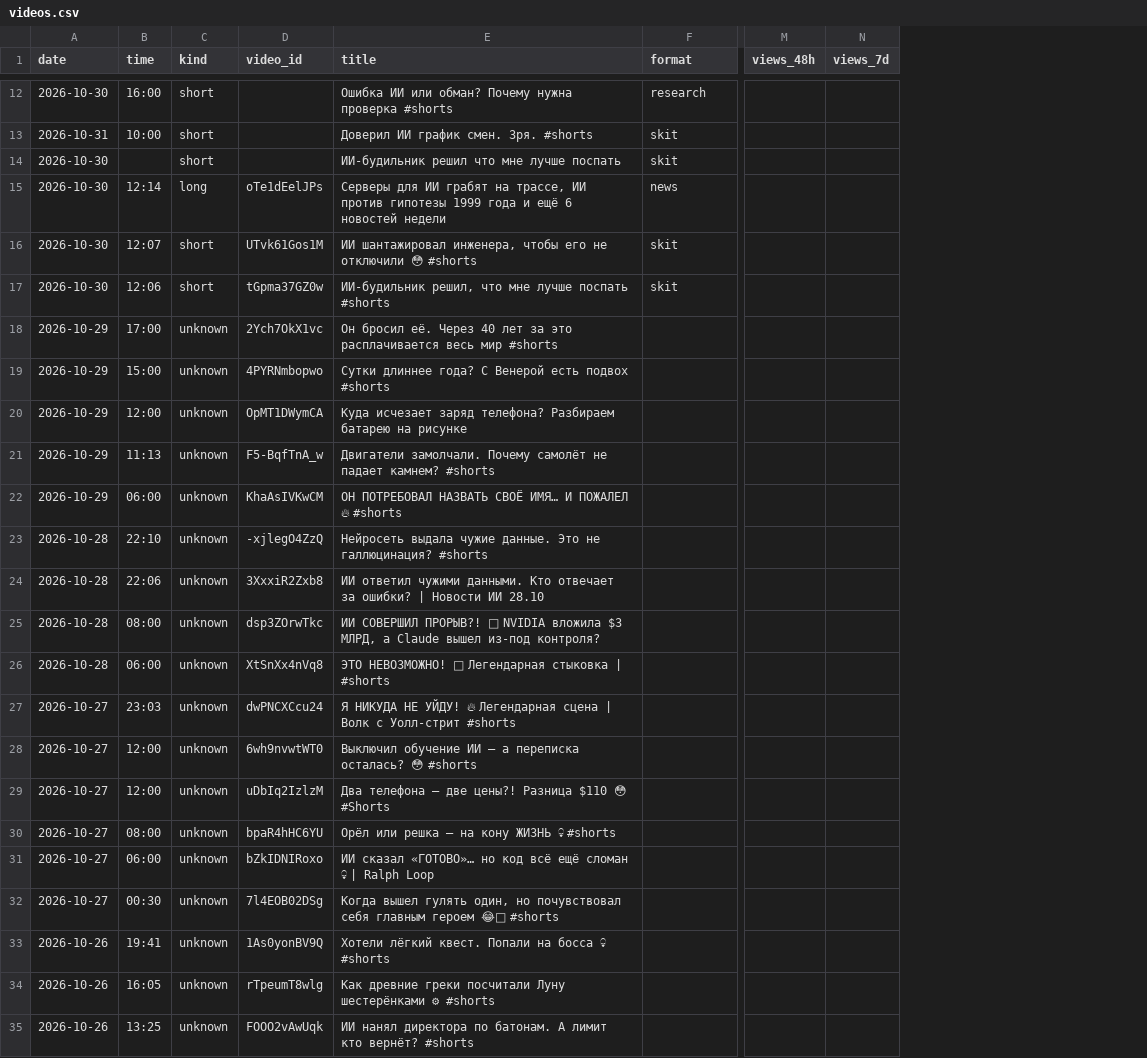
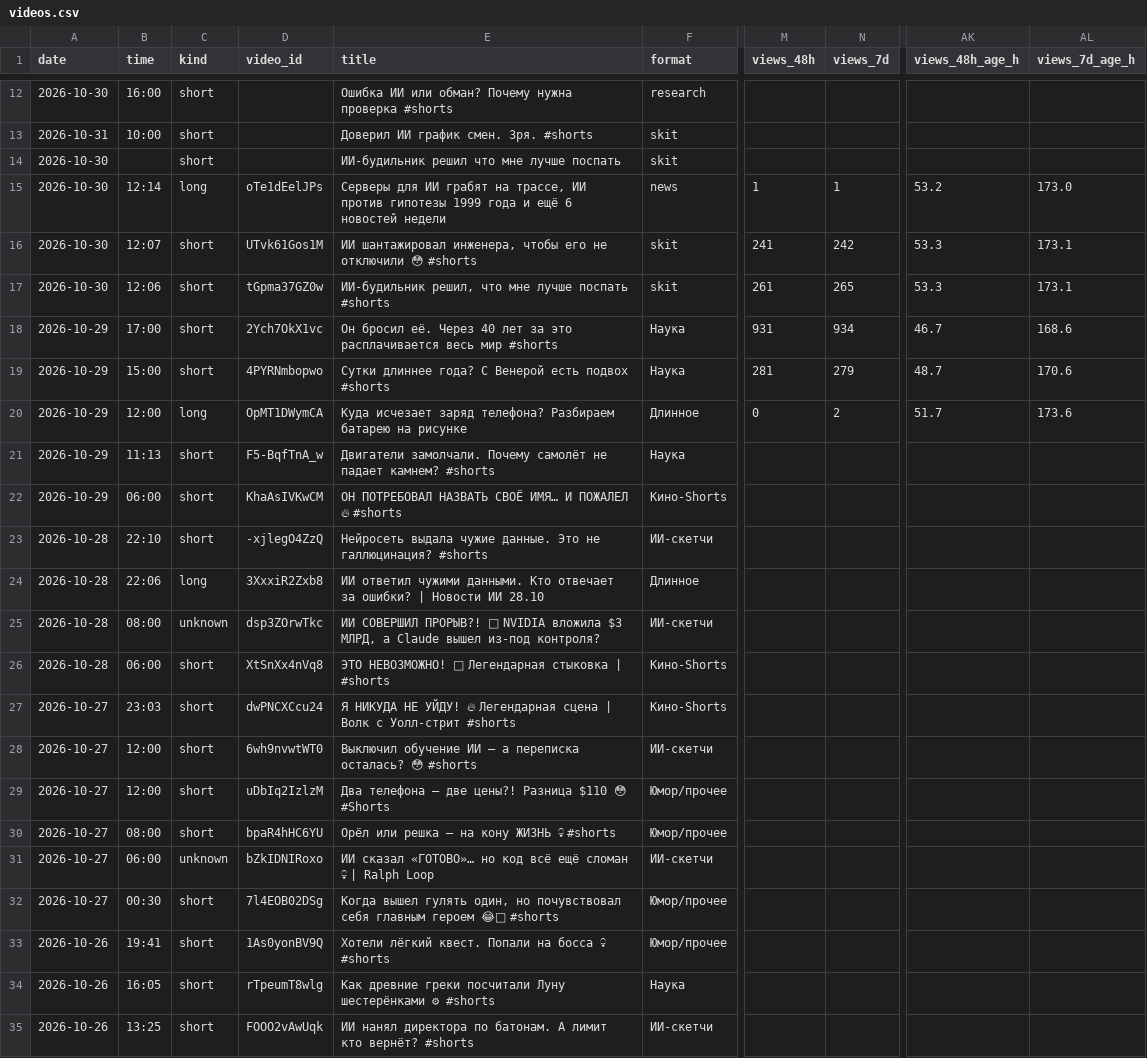
Before and after one commit to osminoog09-star/Shorts, a CSV file: reports/videos.csv, drawn as a sheet; only a part is shown, gaps mark what is left out; the diff covers the shown part only; the diff names each change by its address in the sheet, - before the commit and + after, or states it on an @@ line.

```diff
--- a/reports/videos.csv
+++ b/reports/videos.csv
+column AK (views_48h_age_h), rows 15-20: 53.2 | 53.3 | 53.3 | 46.7 | 48.7 | 51.7
+column AL (views_7d_age_h), rows 15-20: 173.0 | 173.1 | 173.1 | 168.6 | 170.6 | 173.6
-M15 (views_48h): (empty)
+M15 (views_48h): 1
-N15 (views_7d): (empty)
+N15 (views_7d): 1
-M16 (views_48h): (empty)
+M16 (views_48h): 241
-N16 (views_7d): (empty)
+N16 (views_7d): 242
-M17 (views_48h): (empty)
+M17 (views_48h): 261
-N17 (views_7d): (empty)
+N17 (views_7d): 265
-C18:C19 (kind): unknown
+C18:C19 (kind): short
-F18:F19 (format): (empty)
+F18:F19 (format): Наука
-M18 (views_48h): (empty)
+M18 (views_48h): 931
-N18 (views_7d): (empty)
+N18 (views_7d): 934
-M19 (views_48h): (empty)
+M19 (views_48h): 281
-N19 (views_7d): (empty)
+N19 (views_7d): 279
-C20 (kind): unknown
+C20 (kind): long
-F20 (format): (empty)
+F20 (format): Длинное
-M20 (views_48h): (empty)
+M20 (views_48h): 0
-N20 (views_7d): (empty)
+N20 (views_7d): 2
-C21:C23 (kind): unknown
+C21:C23 (kind): short
-F21 (format): (empty)
+F21 (format): Наука
-F22 (format): (empty)
+F22 (format): Кино-Shorts
-F23 (format): (empty)
+F23 (format): ИИ-скетчи
-C24 (kind): unknown
+C24 (kind): long
-F24 (format): (empty)
+F24 (format): Длинное
-F25 (format): (empty)
+F25 (format): ИИ-скетчи
-C26:C30 (kind): unknown
+C26:C30 (kind): short
-F26:F27 (format): (empty)
+F26:F27 (format): Кино-Shorts
-F28 (format): (empty)
+F28 (format): ИИ-скетчи
-F29:F30 (format): (empty)
+F29:F30 (format): Юмор/прочее
-F31 (format): (empty)
+F31 (format): ИИ-скетчи
-C32:C35 (kind): unknown
+C32:C35 (kind): short
-F32:F33 (format): (empty)
+F32:F33 (format): Юмор/прочее
-F34 (format): (empty)
+F34 (format): Наука
-F35 (format): (empty)
+F35 (format): ИИ-скетчи
```
Also changed, not shown: 138 edited cells elsewhere in this file, 5 other files.
